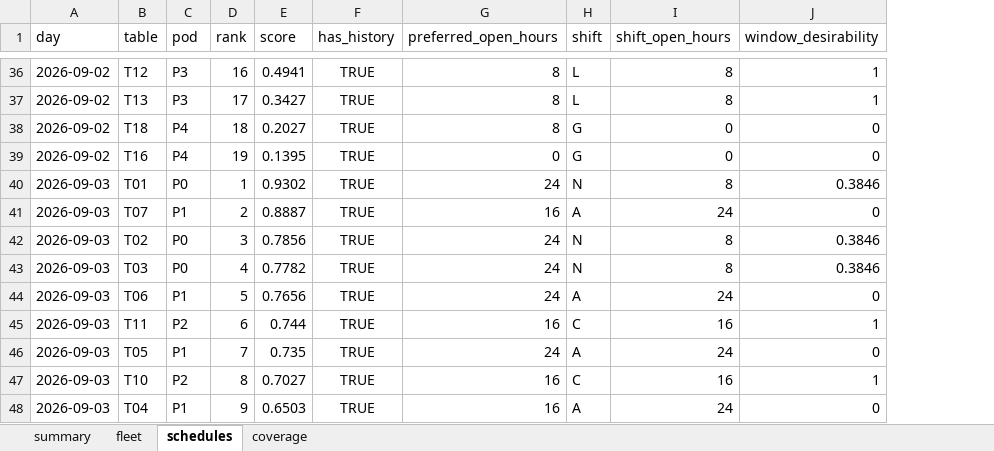
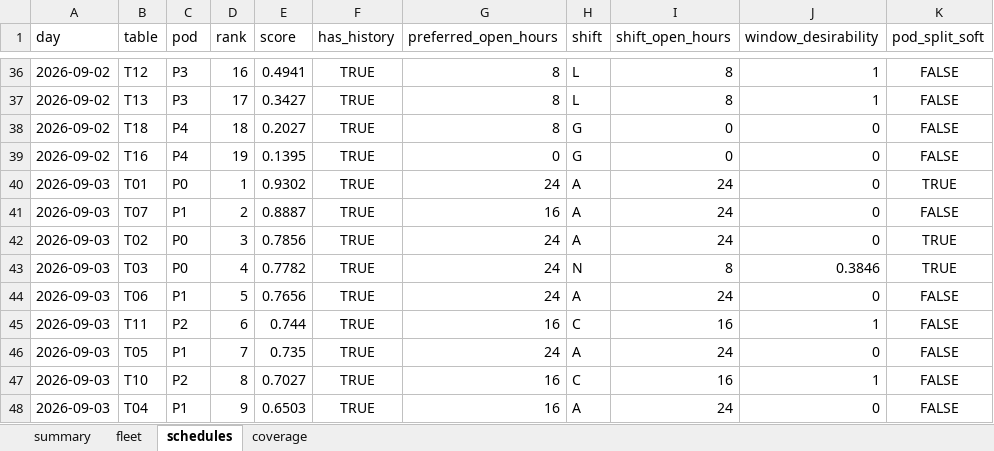
Before and after one commit to CarsonLoi/Optimization, an Excel workbook: examples/schedule_output.xlsx, sheet schedules, drawn as a sheet; only a part is shown, gaps mark what is left out; values as stored, in another font and other column widths than the file's, no borders; the diff covers the shown part only; the diff names each change by its address in the sheet, - before the commit and + after, or states it on an @@ line.

```diff
--- a/examples/schedule_output.xlsx (sheet schedules)
+++ b/examples/schedule_output.xlsx (sheet schedules)
+column K (pod_split_soft), rows 36-48: FALSE | FALSE | FALSE | FALSE | TRUE | FALSE | TRUE | TRUE | FALSE | FALSE | FALSE | FALSE | FALSE
-H40 (shift): N
+H40 (shift): A
-I40 (shift_open_hours): 8
+I40 (shift_open_hours): 24
-J40 (window_desirability): 0.3846
+J40 (window_desirability): 0
-H42 (shift): N
+H42 (shift): A
-I42 (shift_open_hours): 8
+I42 (shift_open_hours): 24
-J42 (window_desirability): 0.3846
+J42 (window_desirability): 0
```
Also changed, not shown: 22 edited cells elsewhere in this sheet, sheet coverage, sheet summary, 7 other files.
